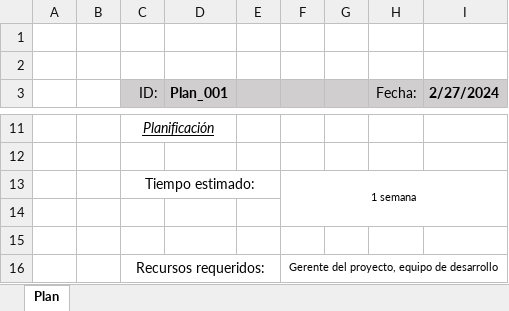
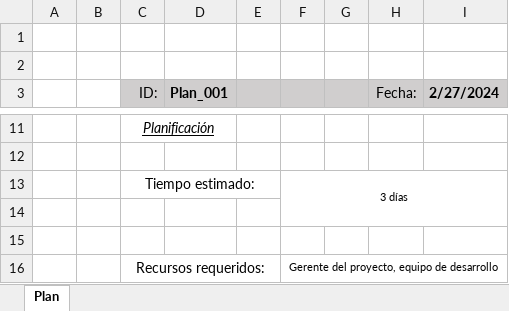
Before and after one commit to Nvkn/EnSo_ControlCambios_gr1.2_PROBAS, an Excel workbook: ControlCambios/05_Planificacion/Plan_001.xlsx, sheet Plan, drawn as a sheet; only a part is shown, gaps mark what is left out; values as stored, in another font and other column widths than the file's, no borders; the diff names each change by its address in the sheet, - before the commit and + after, or states it on an @@ line.

Commit message:
Información actualizada - NBQ050100

```diff
--- a/ControlCambios/05_Planificacion/Plan_001.xlsx (sheet Plan)
+++ b/ControlCambios/05_Planificacion/Plan_001.xlsx (sheet Plan)
-F13: 1 semana
+F13: 3 días
```
